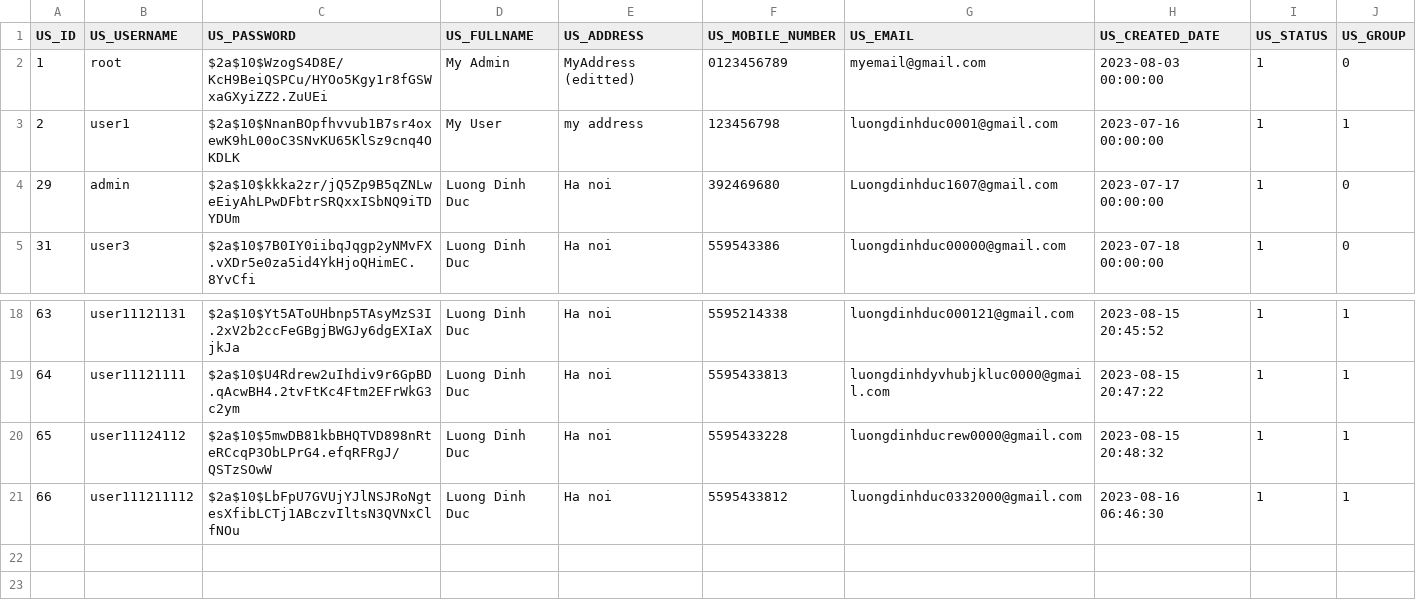
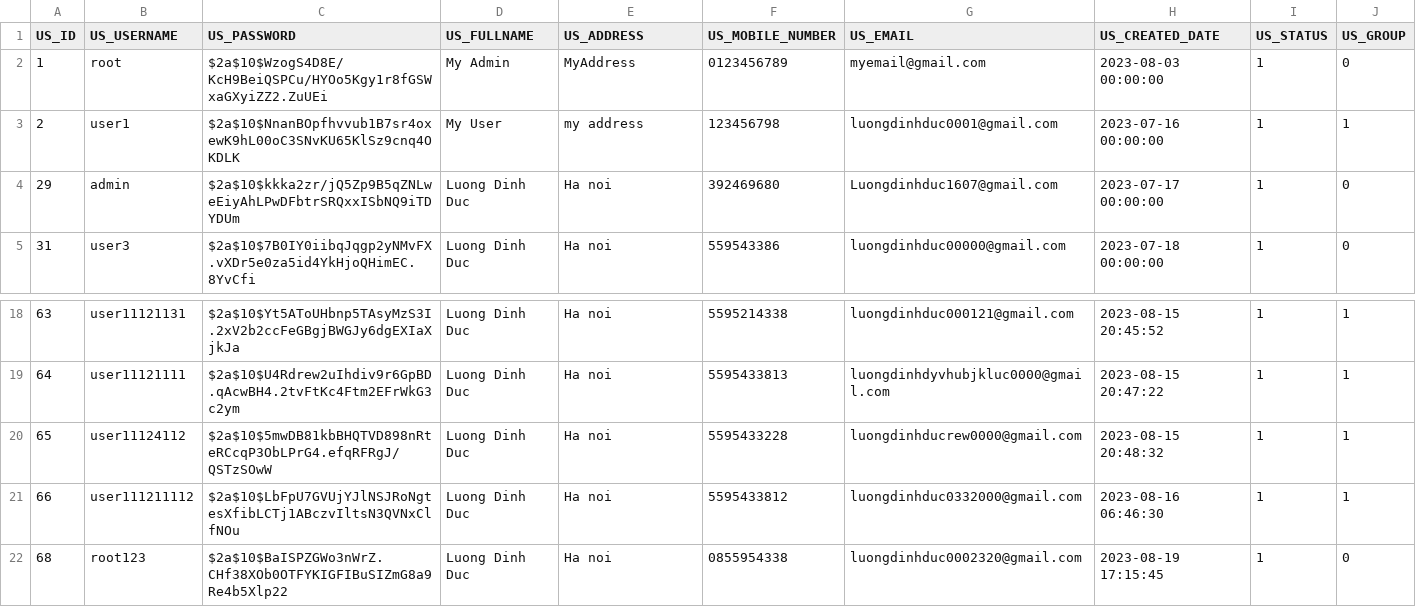
Before and after one commit to DongHarry/english_mcqbank2-main, a CSV file: src/main/resources/sql/USERS.csv, drawn as a sheet; only a part is shown, gaps mark what is left out.

```diff
--- a/src/main/resources/sql/USERS.csv
+++ b/src/main/resources/sql/USERS.csv
@@ -1,3 +1,3 @@
 US_ID,US_USERNAME,US_PASSWORD,US_FULLNAME,US_ADDRESS,US_MOBILE_NUMBER,US_EMAIL,US_CREATED_DATE,US_STATUS,US_GROUP
-1,root,$2a$10$WzogS4D8E/KcH9BeiQSPCu/HYOo5Kgy1r8fGSWxaGXyiZZ2.ZuUEi,My Admin,MyAddress (editted),0123456789,myemail@gmail.com,2023-08-03 00:00:00,1,0
+1,root,$2a$10$WzogS4D8E/KcH9BeiQSPCu/HYOo5Kgy1r8fGSWxaGXyiZZ2.ZuUEi,My Admin,MyAddress,0123456789,myemail@gmail.com,2023-08-03 00:00:00,1,0
 2,user1,$2a$10$NnanBOpfhvvub1B7sr4oxewK9hL00oC3SNvKU65KlSz9cnq4OKDLK,My User,my address,123456798,luongdinhduc0001@gmail.com,2023-07-16 00:00:00,1,1
@@ -21 +21,2 @@ US_ID,US_USERNAME,US_PASSWORD,US_FULLNAME,US_ADDRESS,US_MOBILE_NUMBER,US_EMAIL,U
 66,user111211112,$2a$10$LbFpU7GVUjYJlNSJRoNgtesXfibLCTj1ABczvIltsN3QVNxClfNOu,Luong Dinh Duc,Ha noi,5595433812,luongdinhduc0332000@gmail.com,2023-08-16 06:46:30,1,1
+68,root123,$2a$10$BaISPZGWo3nWrZ.CHf38XOb0OTFYKIGFIBuSIZmG8a9Re4b5Xlp22,Luong Dinh Duc,Ha noi,0855954338,luongdinhduc0002320@gmail.com,2023-08-19 17:15:45,1,0
```
Also changed, not shown: src/main/resources/sql/EXAMS.csv, src/main/resources/sql/EXAM_TOPIC.csv, 8 other files.
